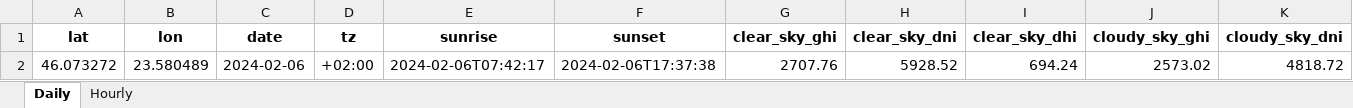
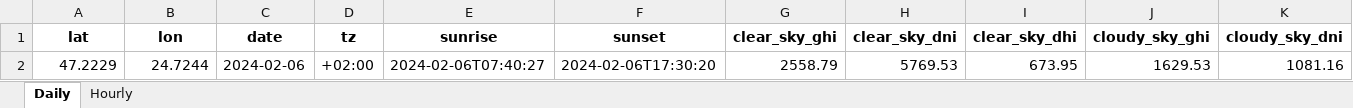
Before and after one commit to Andrei-Ionita/forecast_app, an Excel workbook: RAAL/Production/Input/GHI_2024-02-06.xlsx, sheet Daily, drawn as a sheet; only a part is shown; values as stored, in another font and other column widths than the file's, no borders; removed rows and columns are numbered as before the commit, all else as after; rows hold the shown columns only; the diff names each change by its address in the sheet, - before the commit and + after, or states it on an @@ line.

```diff
--- a/RAAL/Production/Input/GHI_2024-02-06.xlsx (sheet Daily)
+++ b/RAAL/Production/Input/GHI_2024-02-06.xlsx (sheet Daily)
-row 2: 46.073272 | 23.580489 | 2024-02-06 | +02:00 | 2024-02-06T07:42:17 | 2024-02-06T17:37:38 | 2707.76 | 5928.52 | 694.24 | 2573.02 | 4818.72
+row 2: 47.2229 | 24.7244 | 2024-02-06 | +02:00 | 2024-02-06T07:40:27 | 2024-02-06T17:30:20 | 2558.79 | 5769.53 | 673.95 | 1629.53 | 1081.16
```
Also changed, not shown: sheet Hourly, RAAL/Production/Input.xlsx, RAAL/Production/Input/Concatenated_Hourly_GHI.xlsx, 12 other files.
